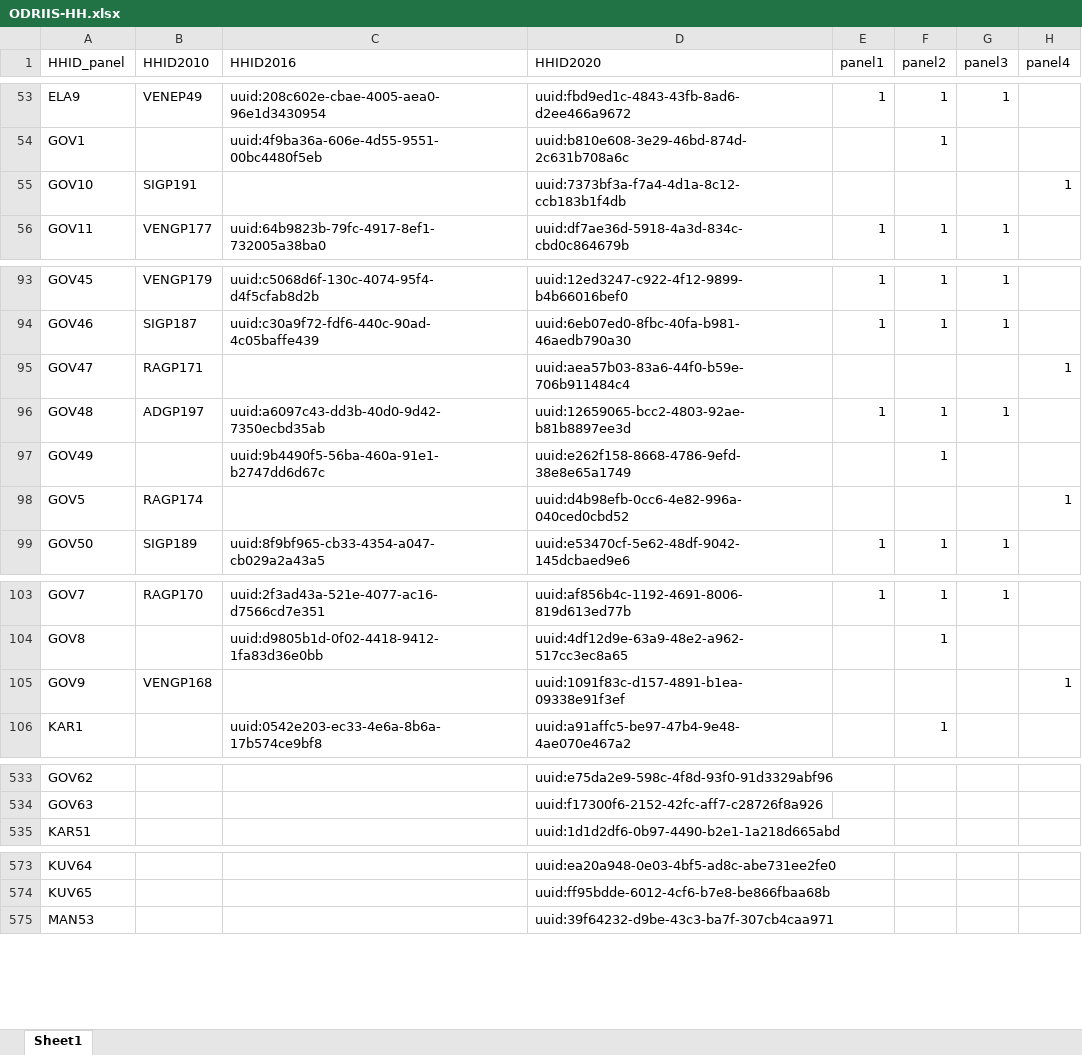
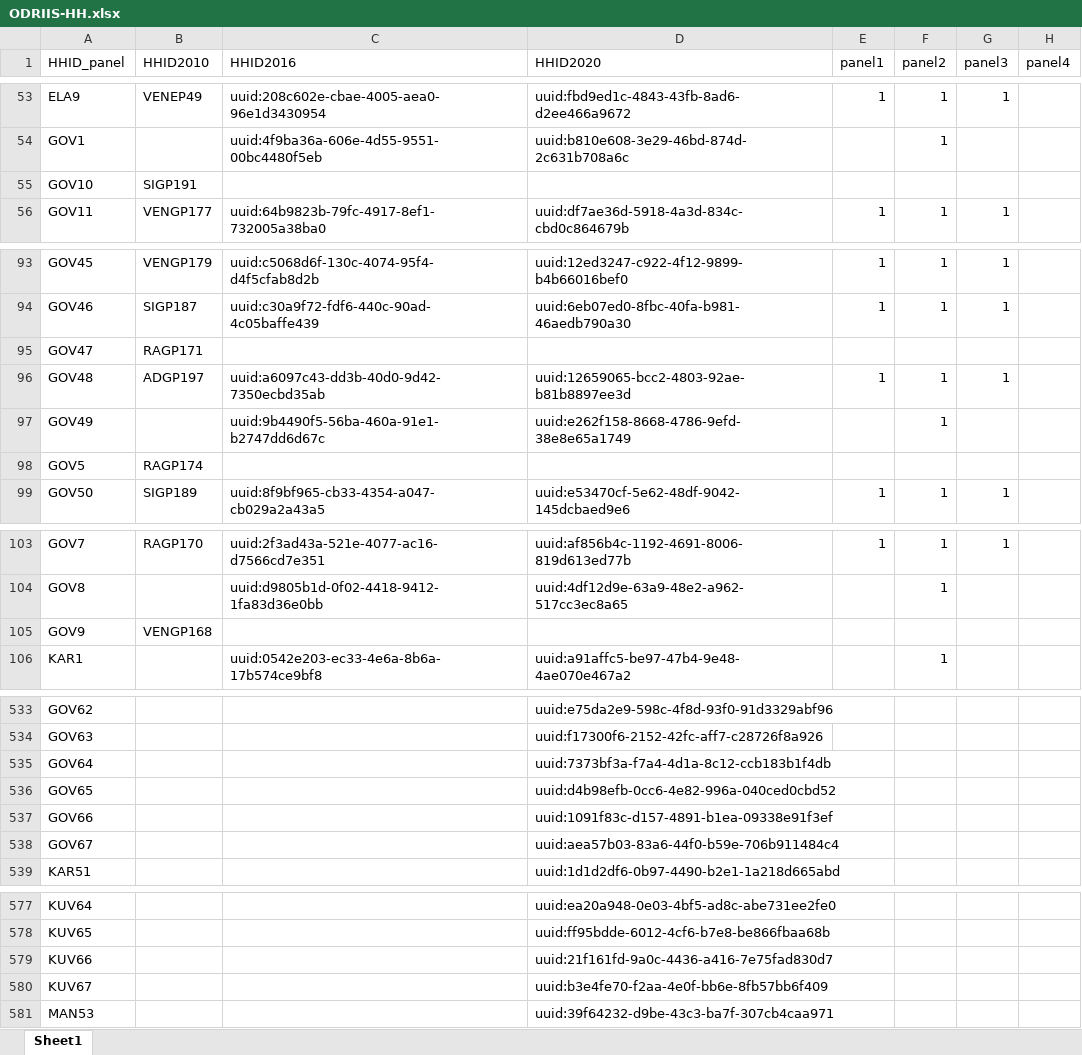
Before and after one commit to arnaudnatal/odriis, an Excel workbook: _Miscellaneous/Individual_panel/ODRIIS-HH.xlsx, sheet Sheet1, drawn as a sheet; only a part is shown, gaps mark what is left out; values as stored, in another font and other column widths than the file's, no borders; the diff covers the shown part only; the diff names each change by its address in the sheet, - before the commit and + after, or states it on an @@ line.

```diff
--- a/_Miscellaneous/Individual_panel/ODRIIS-HH.xlsx (sheet Sheet1)
+++ b/_Miscellaneous/Individual_panel/ODRIIS-HH.xlsx (sheet Sheet1)
-D55 (HHID2020): uuid:7373bf3a-f7a4-4d1a-8c12-ccb183b1f4db
+D55 (HHID2020): (empty)
-H55 (panel4): 1
+H55 (panel4): (empty)
-D95 (HHID2020): uuid:aea57b03-83a6-44f0-b59e-706b911484c4
+D95 (HHID2020): (empty)
-H95 (panel4): 1
+H95 (panel4): (empty)
-D98 (HHID2020): uuid:d4b98efb-0cc6-4e82-996a-040ced0cbd52
+D98 (HHID2020): (empty)
-H98 (panel4): 1
+H98 (panel4): (empty)
-D105 (HHID2020): uuid:1091f83c-d157-4891-b1ea-09338e91f3ef
+D105 (HHID2020): (empty)
-H105 (panel4): 1
+H105 (panel4): (empty)
+row 535: GOV64 |  |  | uuid:7373bf3a-f7a4-4d1a-8c12-ccb183b1f4db
+row 536: GOV65 |  |  | uuid:d4b98efb-0cc6-4e82-996a-040ced0cbd52
+row 537: GOV66 |  |  | uuid:1091f83c-d157-4891-b1ea-09338e91f3ef
+row 538: GOV67 |  |  | uuid:aea57b03-83a6-44f0-b59e-706b911484c4
+row 579: KUV66 |  |  | uuid:21f161fd-9a0c-4436-a416-7e75fad830d7
+row 580: KUV67 |  |  | uuid:b3e4fe70-f2aa-4e0f-bb6e-8fb57bb6f409
```
Also changed, not shown: 4 edited cells elsewhere in this sheet, _Miscellaneous/Individual_panel/ODRIIS-indiv.xlsx, 6 other files.
